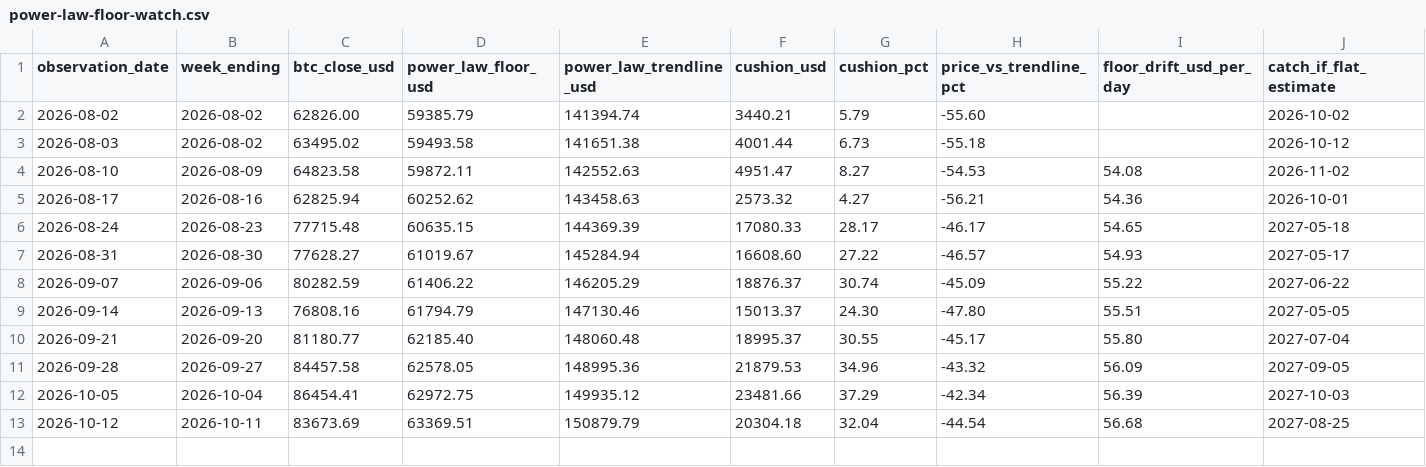
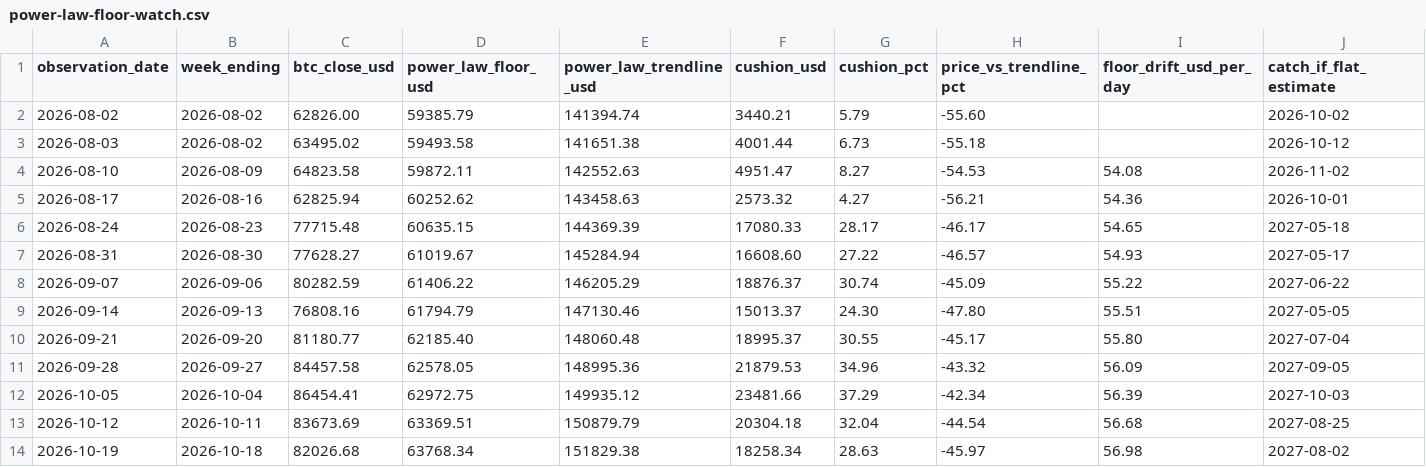
Before and after one commit to Creed5252/falsification-ledger, a CSV file: data/power-law-floor-watch.csv, drawn as a sheet; only a part is shown; rows hold the shown columns only; the diff names each change by its address in the sheet, - before the commit and + after, or states it on an @@ line.

Commit message:
Update power-law-floor-watch.csv (2026-10-19)

```diff
--- a/data/power-law-floor-watch.csv
+++ b/data/power-law-floor-watch.csv
+row 14: 2026-10-19 | 2026-10-18 | 82026.68 | 63768.34 | 151829.38 | 18258.34 | 28.63 | -45.97 | 56.98 | 2027-08-02
```
